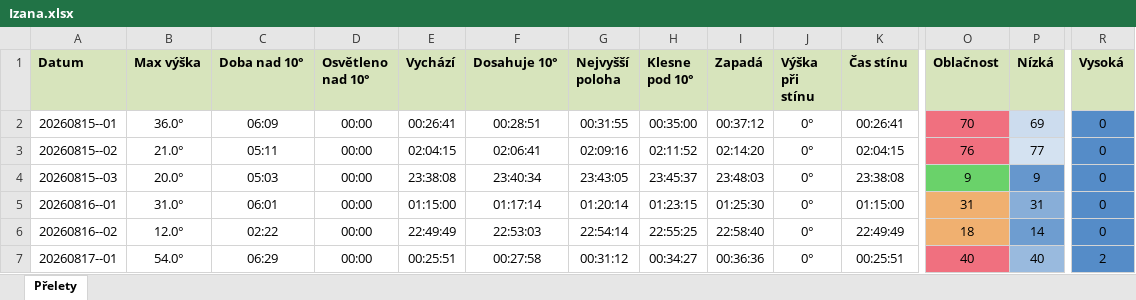
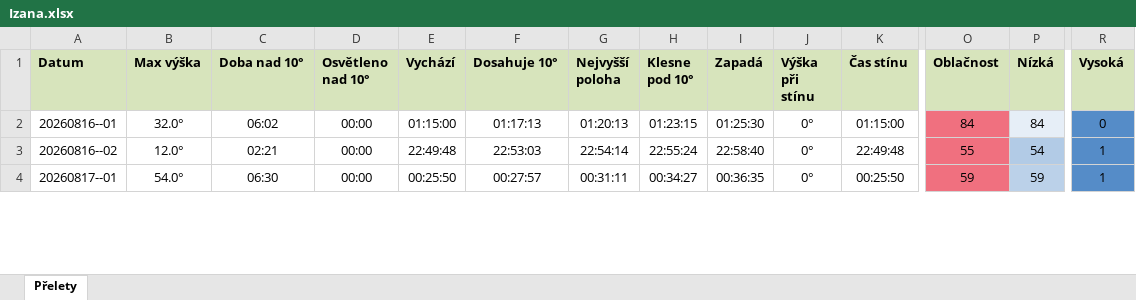
Before and after one commit to LASAR-DoSpace/LASARsat-Transit-Table, an Excel workbook: output/Izana.xlsx, sheet Přelety, drawn as a sheet; only a part is shown, gaps mark what is left out; values as stored, in another font and other column widths than the file's, no borders; conditional formats not drawn; removed rows and columns are numbered as before the commit, all else as after; rows hold the shown columns only; the diff covers the shown part only; the diff names each change by its address in the sheet, - before the commit and + after, or states it on an @@ line.

```diff
--- a/output/Izana.xlsx (sheet Přelety)
+++ b/output/Izana.xlsx (sheet Přelety)
-row 2: 20260815--01 | 36.0° | 06:09 | 00:00 | 00:26:41 | 00:28:51 | 00:31:55 | 00:35:00 | 00:37:12 | 0° | 00:26:41 | 70 | 69 | 0
-row 3: 20260815--02 | 21.0° | 05:11 | 00:00 | 02:04:15 | 02:06:41 | 02:09:16 | 02:11:52 | 02:14:20 | 0° | 02:04:15 | 76 | 77 | 0
-row 4: 20260815--03 | 20.0° | 05:03 | 00:00 | 23:38:08 | 23:40:34 | 23:43:05 | 23:45:37 | 23:48:03 | 0° | 23:38:08 | 9 | 9 | 0
-B2 (Max výška): 31.0°
+B2 (Max výška): 32.0°
-C2 (Doba nad 10°): 06:01
+C2 (Doba nad 10°): 06:02
-F2 (Dosahuje 10°): 01:17:14
+F2 (Dosahuje 10°): 01:17:13
-G2 (Nejvyšší poloha): 01:20:14
+G2 (Nejvyšší poloha): 01:20:13
-O2 (Oblačnost): 31
+O2 (Oblačnost): 84
-O2:O3 fill: #F0B070
+O2:O3 fill: #F0707F
-P2 (Nízká): 31
+P2 (Nízká): 84
-P2 fill: #88AED8
+P2 fill: #E6EEF7
-C3 (Doba nad 10°): 02:22
+C3 (Doba nad 10°): 02:21
-E3 (Vychází): 22:49:49
+E3 (Vychází): 22:49:48
-H3 (Klesne pod 10°): 22:55:25
+H3 (Klesne pod 10°): 22:55:24
-K3 (Čas stínu): 22:49:49
+K3 (Čas stínu): 22:49:48
-O3 (Oblačnost): 18
+O3 (Oblačnost): 55
-P3 (Nízká): 14
+P3 (Nízká): 54
-P3 fill: #6E9DD0
+P3 fill: #B2CBE6
-R3 (Vysoká): 0
+R3 (Vysoká): 1
-C4 (Doba nad 10°): 06:29
+C4 (Doba nad 10°): 06:30
-E4 (Vychází): 00:25:51
+E4 (Vychází): 00:25:50
-F4 (Dosahuje 10°): 00:27:58
+F4 (Dosahuje 10°): 00:27:57
-G4 (Nejvyšší poloha): 00:31:12
+G4 (Nejvyšší poloha): 00:31:11
-I4 (Zapadá): 00:36:36
+I4 (Zapadá): 00:36:35
-K4 (Čas stínu): 00:25:51
+K4 (Čas stínu): 00:25:50
-O4 (Oblačnost): 40
+O4 (Oblačnost): 59
-P4 (Nízká): 40
+P4 (Nízká): 59
-P4 fill: #99BADE
+P4 fill: #BBD1E9
-R4 (Vysoká): 2
+R4 (Vysoká): 1
```
Also changed, not shown: 3 added rows, 104 edited cells and cell formats elsewhere in this sheet, output/HaP_Teplice.xlsx, 2 other files.
